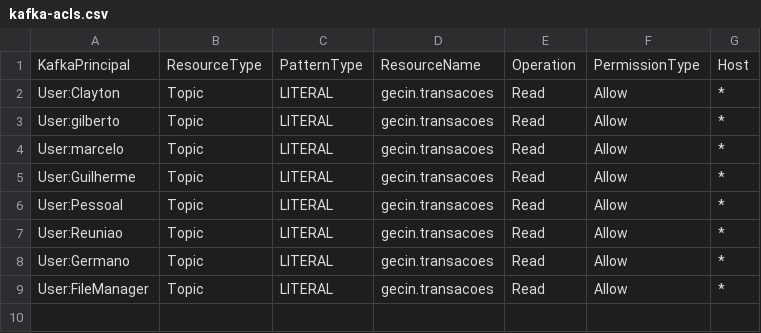
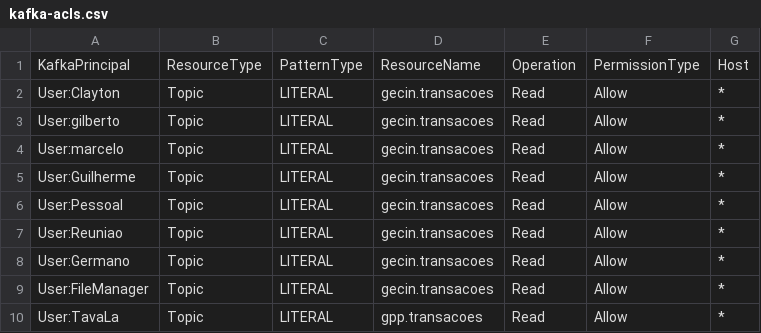
Before and after one commit to ggrcha/kafka-acl, a CSV file: kafka-acls.csv, drawn as a sheet.

Commit message:
updates

```diff
--- a/kafka-acls.csv
+++ b/kafka-acls.csv
@@ -9 +9,2 @@ User:Germano,Topic,LITERAL,gecin.transacoes,Read,Allow,*
 User:FileManager,Topic,LITERAL,gecin.transacoes,Read,Allow,*
+User:TavaLa,Topic,LITERAL,gpp.transacoes,Read,Allow,*
```
